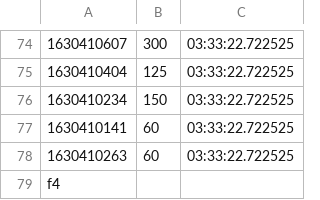
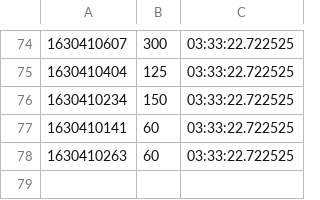
Before and after one commit to ManuCiao10/web-scraping-house-discord, a CSV file: House_scraper/data.csv, drawn as a sheet; only a part is shown, gaps mark what is left out; the diff names each change by its address in the sheet, - before the commit and + after, or states it on an @@ line.

Commit message:
data.csv

```diff
--- a/House_scraper/data.csv
+++ b/House_scraper/data.csv
-row 79: f4
```
